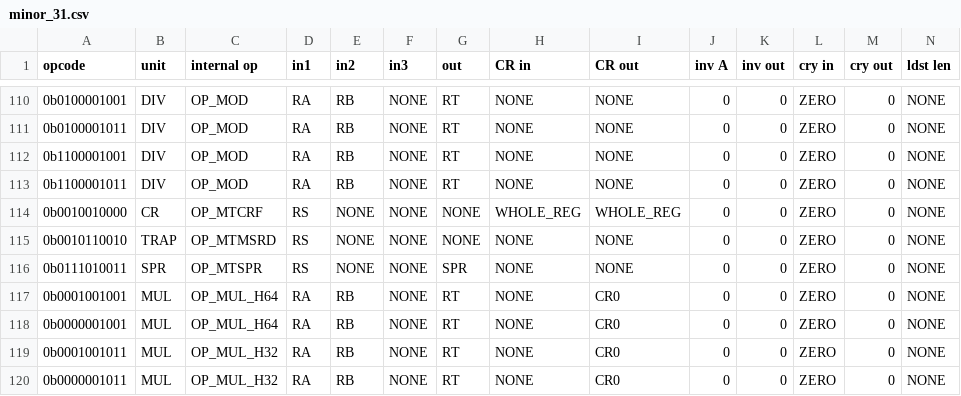
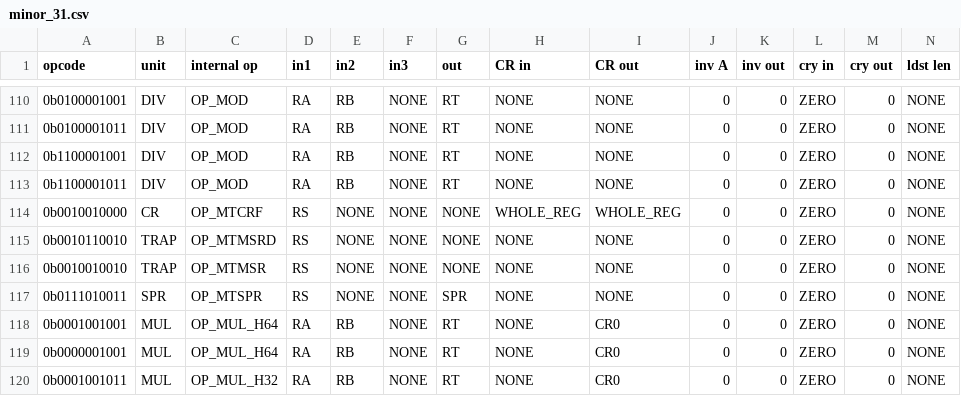
Before and after one commit to programmerjake/libre-soc-wiki, a CSV file: openpower/isatables/minor_31.csv, drawn as a sheet; only a part is shown, gaps mark what is left out; the shorter side is filled out with more unchanged rows; rows hold the shown columns only; the diff names each change by its address in the sheet, - before the commit and + after, or states it on an @@ line.

Commit message:
add OP_MTMSR

```diff
--- a/openpower/isatables/minor_31.csv
+++ b/openpower/isatables/minor_31.csv
+row 116: 0b0010010010 | TRAP | OP_MTMSR | RS | NONE | NONE | NONE | NONE | NONE | 0 | 0 | ZERO | 0 | NONE
```
